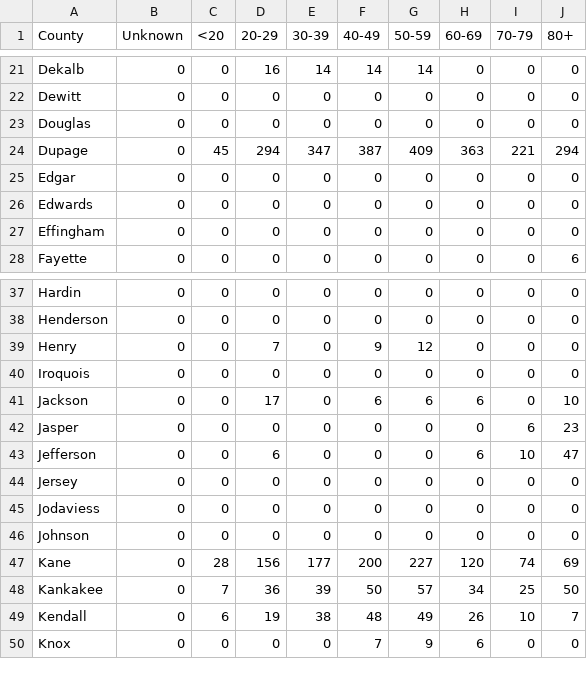
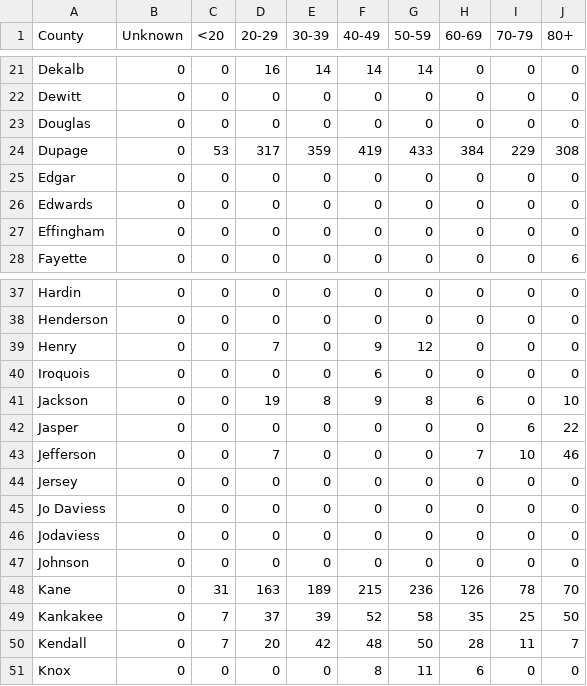
Before and after one commit to luisibanez/covid-19-data, a CSV file: data/United_States/Illinois/confirmed_cases_by_county_per_age.csv, drawn as a sheet; only a part is shown, gaps mark what is left out; the diff covers the shown part only.

```diff
--- a/data/United_States/Illinois/confirmed_cases_by_county_per_age.csv
+++ b/data/United_States/Illinois/confirmed_cases_by_county_per_age.csv
@@ -23,3 +23,3 @@ Dewitt,0,0,0,0,0,0,0,0,0
 Douglas,0,0,0,0,0,0,0,0,0
-Dupage,0,45,294,347,387,409,363,221,294
+Dupage,0,53,317,359,419,433,384,229,308
 Edgar,0,0,0,0,0,0,0,0,0
@@ -39,12 +39,13 @@ Henderson,0,0,0,0,0,0,0,0,0
 Henry,0,0,7,0,9,12,0,0,0
-Iroquois,0,0,0,0,0,0,0,0,0
-Jackson,0,0,17,0,6,6,6,0,10
-Jasper,0,0,0,0,0,0,0,6,23
-Jefferson,0,0,6,0,0,0,6,10,47
+Iroquois,0,0,0,0,6,0,0,0,0
+Jackson,0,0,19,8,9,8,6,0,10
+Jasper,0,0,0,0,0,0,0,6,22
+Jefferson,0,0,7,0,0,0,7,10,46
 Jersey,0,0,0,0,0,0,0,0,0
+Jo Daviess,0,0,0,0,0,0,0,0,0
 Jodaviess,0,0,0,0,0,0,0,0,0
 Johnson,0,0,0,0,0,0,0,0,0
-Kane,0,28,156,177,200,227,120,74,69
-Kankakee,0,7,36,39,50,57,34,25,50
-Kendall,0,6,19,38,48,49,26,10,7
-Knox,0,0,0,0,7,9,6,0,0
+Kane,0,31,163,189,215,236,126,78,70
+Kankakee,0,7,37,39,52,58,35,25,50
+Kendall,0,7,20,42,48,50,28,11,7
+Knox,0,0,0,0,8,11,6,0,0
```
Also changed, not shown: 104 edited cells elsewhere in this file, data/United_States/Illinois/confirmed_cases_by_zip.csv, data/United_States/Illinois/confirmed_cases_by_zip_per_age.csv, 14 other files.
